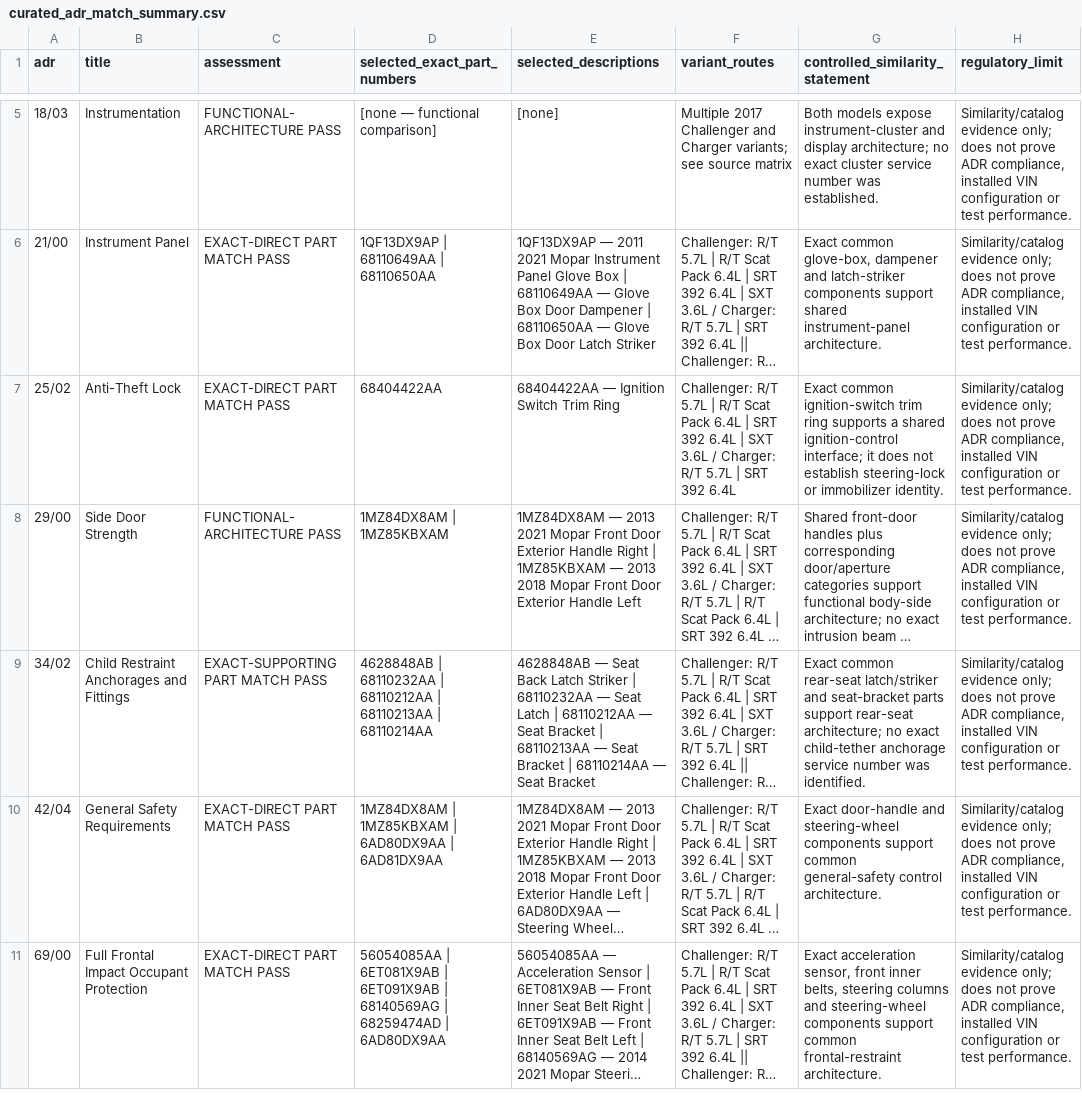
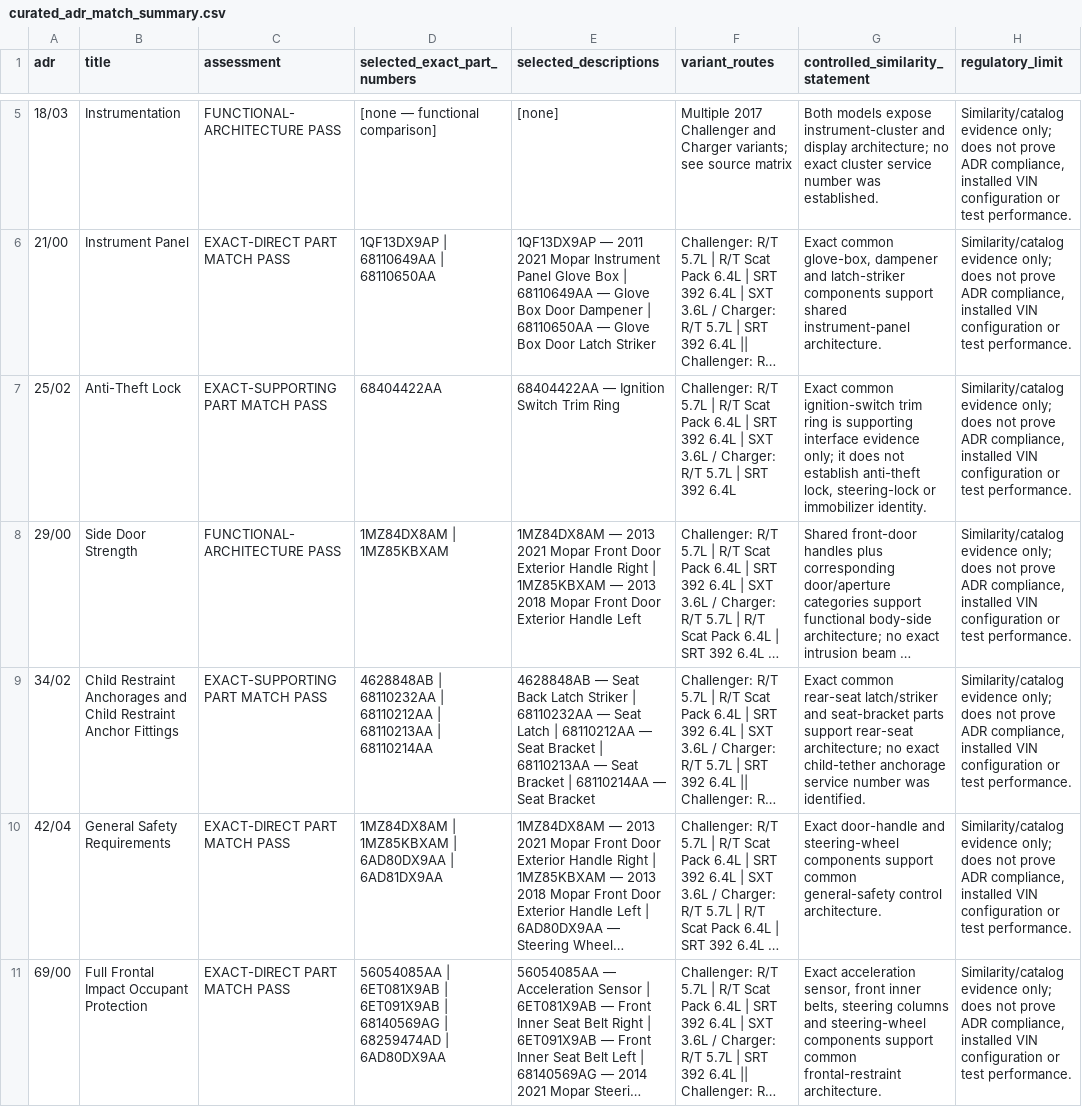
Before and after one commit to karanjain1/vin-hardware-commonality-2017-charger-300, a CSV file: extracted/expanded_adr_comparison/curated_adr_match_summary.csv, drawn as a sheet; only a part is shown, gaps mark what is left out; long unchanged cells end in …; the diff names each change by its address in the sheet, - before the commit and + after, or states it on an @@ line.

```diff
--- a/extracted/expanded_adr_comparison/curated_adr_match_summary.csv
+++ b/extracted/expanded_adr_comparison/curated_adr_match_summary.csv
-C7 (assessment): EXACT-DIRECT PART MATCH PASS
+C7 (assessment): EXACT-SUPPORTING PART MATCH PASS
-G7 (controlled_similarity_statement): …trim ring supports a shared ignition-control interface; it does not establish steering-lock or…
+G7 (controlled_similarity_statement): …trim ring is supporting interface evidence only; it does not establish anti-theft lock, steering-lock or…
-B9 (title): …Anchorages and Fittings
+B9 (title): …Anchorages and Child Restraint Anchor Fittings
```
Also changed, not shown: extracted/door_comparison/functional_latch_hinge_crosswalk.csv, extracted/expanded_adr_comparison/adr_direct_common_parts.csv, 13 other files.
